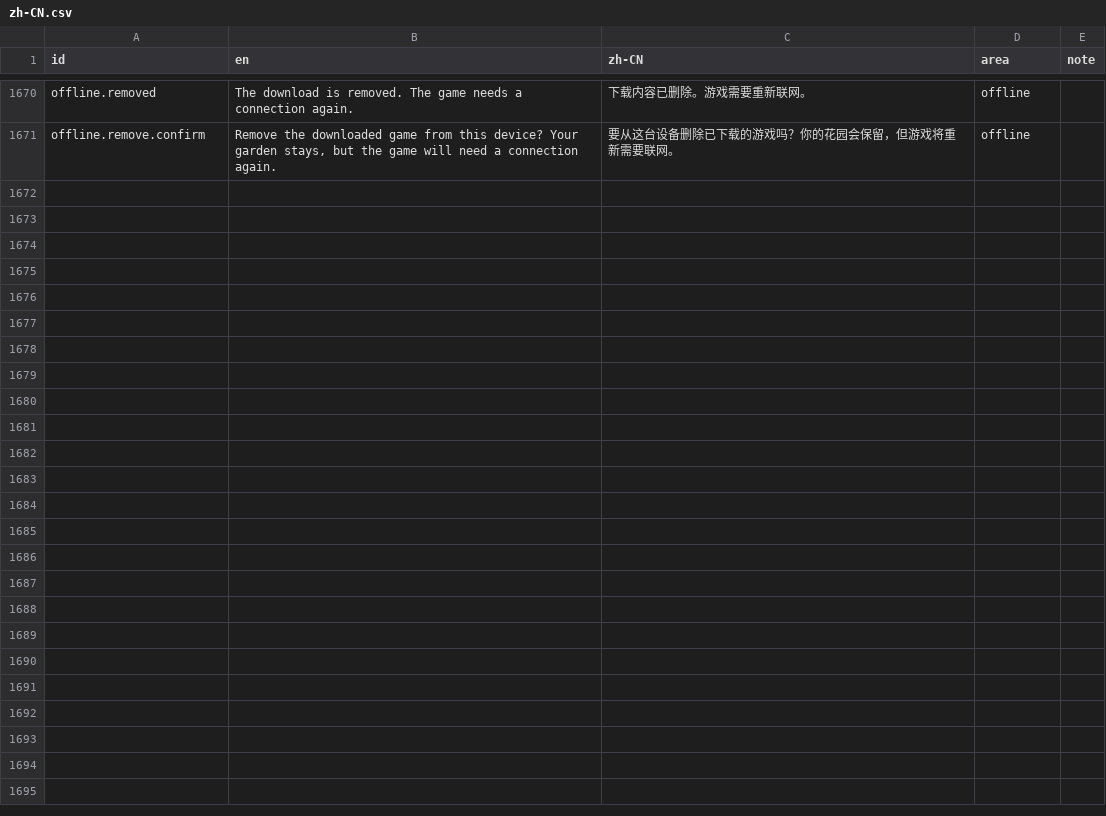
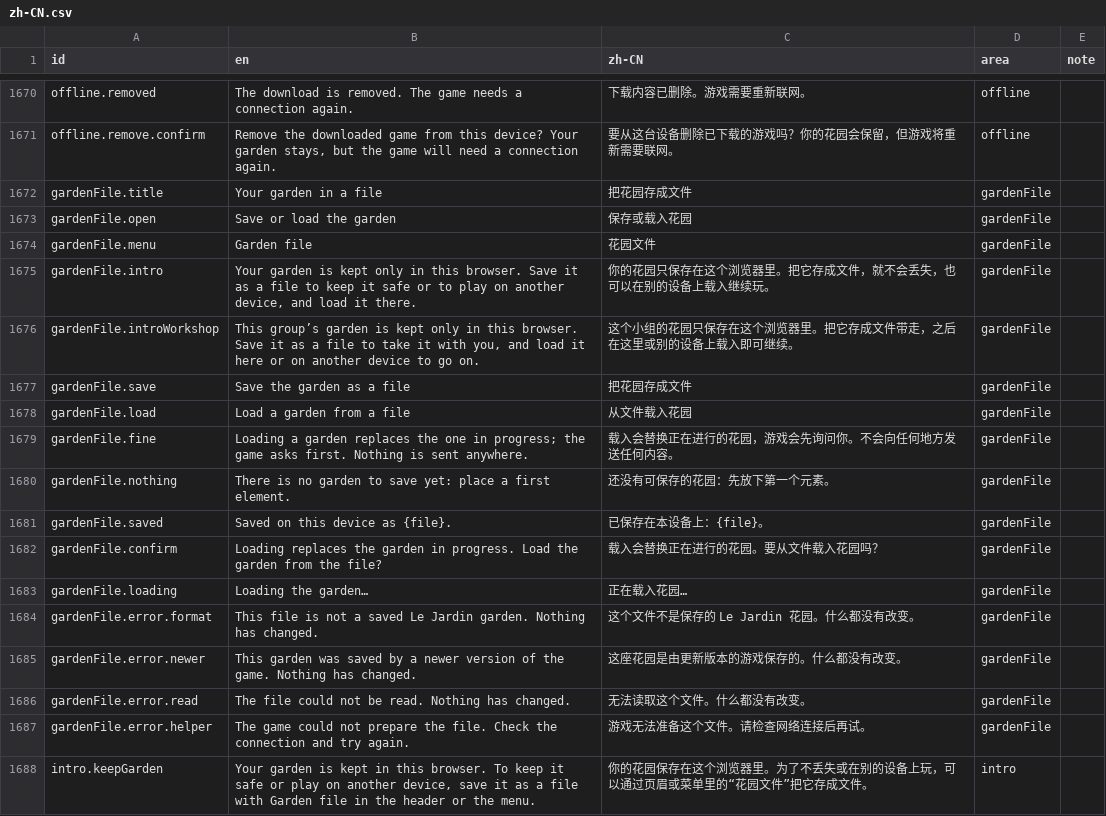
Before and after one commit to usnea-communitas/le-jardin, a CSV file: docs/translations/zh-CN.csv, drawn as a sheet; only a part is shown, gaps mark what is left out; the diff names each change by its address in the sheet, - before the commit and + after, or states it on an @@ line.

```diff
--- a/docs/translations/zh-CN.csv
+++ b/docs/translations/zh-CN.csv
+row 1672: gardenFile.title | Your garden in a file | 把花园存成文件 | gardenFile
+row 1673: gardenFile.open | Save or load the garden | 保存或载入花园 | gardenFile
+row 1674: gardenFile.menu | Garden file | 花园文件 | gardenFile
+row 1675: gardenFile.intro | Your garden is kept only in this browser. Save it as a file to keep it safe or to play on another device, and load it there. | 你的花园只保存在这个浏览器里。把它存成文件，就不会丢失，也可以在别的设备上载入继续玩。 | gardenFile
+row 1676: gardenFile.introWorkshop | This group’s garden is kept only in this browser. Save it as a file to take it with you, and load it here or on another device to go on. | 这个小组的花园只保存在这个浏览器里。把它存成文件带走，之后在这里或别的设备上载入即可继续。 | gardenFile
+row 1677: gardenFile.save | Save the garden as a file | 把花园存成文件 | gardenFile
+row 1678: gardenFile.load | Load a garden from a file | 从文件载入花园 | gardenFile
+row 1679: gardenFile.fine | Loading a garden replaces the one in progress; the game asks first. Nothing is sent anywhere. | 载入会替换正在进行的花园，游戏会先询问你。不会向任何地方发送任何内容。 | gardenFile
+row 1680: gardenFile.nothing | There is no garden to save yet: place a first element. | 还没有可保存的花园：先放下第一个元素。 | gardenFile
+row 1681: gardenFile.saved | Saved on this device as {file}. | 已保存在本设备上：{file}。 | gardenFile
+row 1682: gardenFile.confirm | Loading replaces the garden in progress. Load the garden from the file? | 载入会替换正在进行的花园。要从文件载入花园吗？ | gardenFile
+row 1683: gardenFile.loading | Loading the garden… | 正在载入花园… | gardenFile
+row 1684: gardenFile.error.format | This file is not a saved Le Jardin garden. Nothing has changed. | 这个文件不是保存的 Le Jardin 花园。什么都没有改变。 | gardenFile
+row 1685: gardenFile.error.newer | This garden was saved by a newer version of the game. Nothing has changed. | 这座花园是由更新版本的游戏保存的。什么都没有改变。 | gardenFile
+row 1686: gardenFile.error.read | The file could not be read. Nothing has changed. | 无法读取这个文件。什么都没有改变。 | gardenFile
+row 1687: gardenFile.error.helper | The game could not prepare the file. Check the connection and try again. | 游戏无法准备这个文件。请检查网络连接后再试。 | gardenFile
+row 1688: intro.keepGarden | Your garden is kept in this browser. To keep it safe or play on another device, save it as a file with Garden file in the header or the menu. | 你的花园保存在这个浏览器里。为了不丢失或在别的设备上玩，可以通过页眉或菜单里的“花园文件”把它存成文件。 | intro
```
Also changed, not shown: docs/translations/pl.csv, 32 other files.
